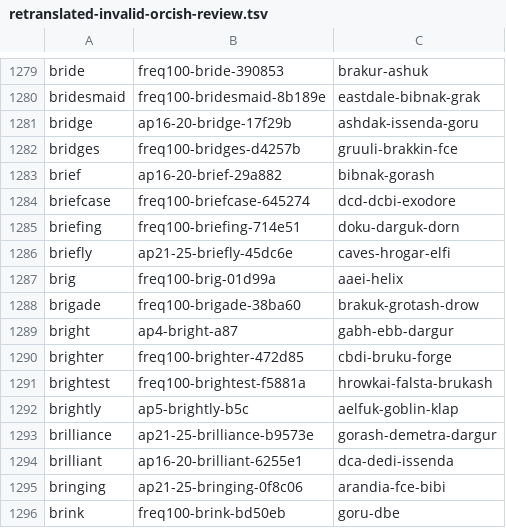
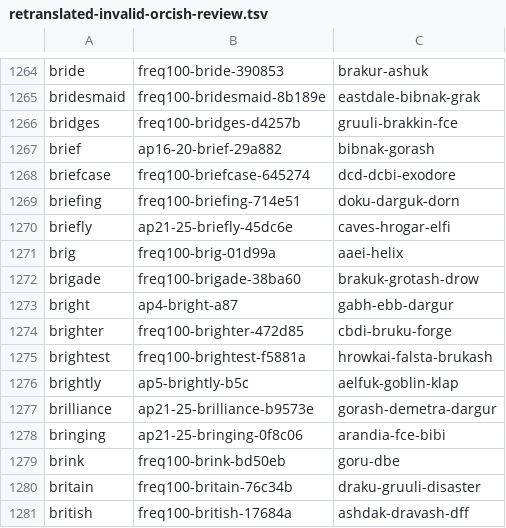
Before and after one commit to kyrathasoft/player-assistant, a TSV file: codex-scratch/orcish-retranslation-review/retranslated-invalid-orcish-review.tsv, drawn as a sheet; only a part is shown, gaps mark what is left out; the shorter side is filled out with more unchanged rows; the diff covers the shown part only; the diff names each change by its address in the sheet, - before the commit and + after, or states it on an @@ line.

```diff
--- a/codex-scratch/orcish-retranslation-review/retranslated-invalid-orcish-review.tsv
+++ b/codex-scratch/orcish-retranslation-review/retranslated-invalid-orcish-review.tsv
-row 1281: bridge | ap16-20-bridge-17f29b | ashdak-issenda-goru
-row 1294: brilliant | ap16-20-brilliant-6255e1 | dca-dedi-issenda
```
Also changed, not shown: 15 removed rows elsewhere in this file, 3 other files.
